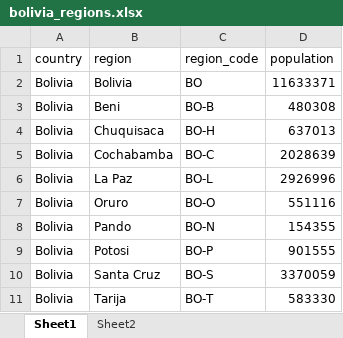
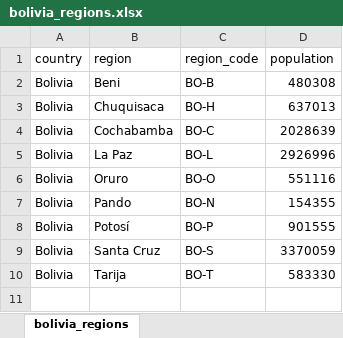
Before and after one commit to TheEconomist/covid-19-excess-deaths-tracker, an Excel workbook: source-data/bolivia/bolivia_regions.xlsx, sheet bolivia_regions, drawn as a sheet; values as stored, in another font and other column widths than the file's, no borders; removed rows and columns are numbered as before the commit, all else as after; the diff names each change by its address in the sheet, - before the commit and + after, or states it on an @@ line.

```diff
--- a/source-data/bolivia/bolivia_regions.xlsx (sheet bolivia_regions)
+++ b/source-data/bolivia/bolivia_regions.xlsx (sheet bolivia_regions)
-sheet tab: Sheet1
+sheet tab: bolivia_regions
-sheet tab: Sheet2
-row 2: Bolivia | Bolivia | BO | 11633371
-B8 (region): Potosi
+B8 (region): Potosí
```
Also changed, not shown: source-data/bolivia/bolivia_total_source_latest.xlsx, 7 other files.
